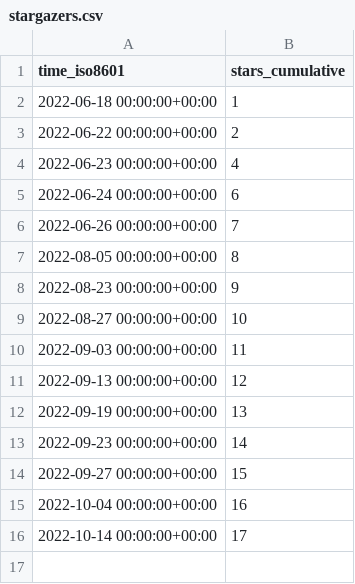
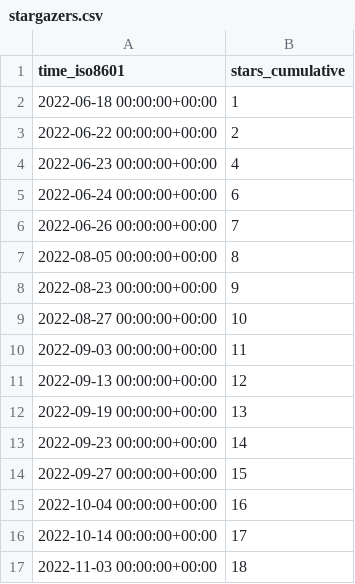
Before and after one commit to Fevol/obsidian-translate, a CSV file: Fevol/obsidian-translate/ghrs-data/stargazers.csv, drawn as a sheet; the diff names each change by its address in the sheet, - before the commit and + after, or states it on an @@ line.

```diff
--- a/Fevol/obsidian-translate/ghrs-data/stargazers.csv
+++ b/Fevol/obsidian-translate/ghrs-data/stargazers.csv
+row 17: 2022-11-03 00:00:00+00:00 | 18
```
